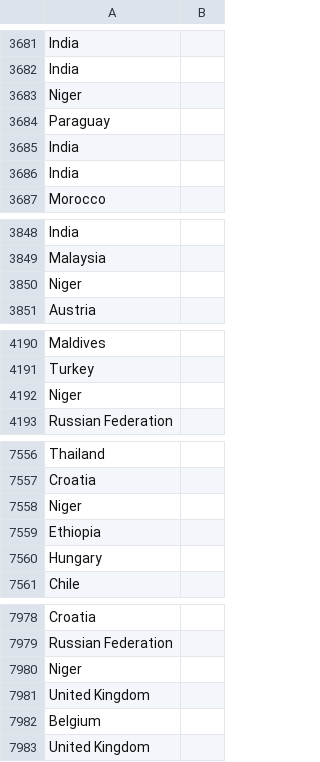
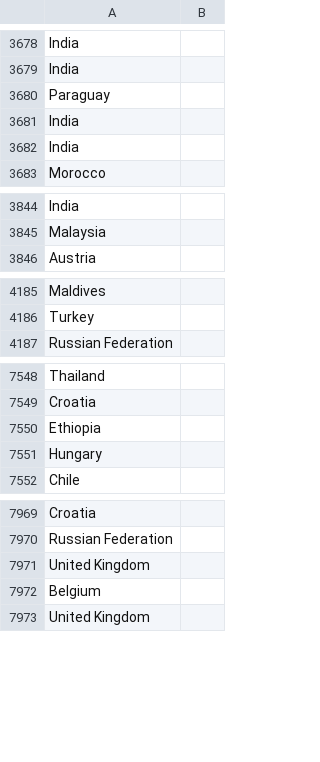
Before and after one commit to fbalbachan/TecnoNews, a CSV file: prototype/resources/pais_and_cities_for_gen_strategy.csv, drawn as a sheet; only a part is shown, gaps mark what is left out; the diff covers the shown part only; the diff names each change by its address in the sheet, - before the commit and + after, or states it on an @@ line.

```diff
--- a/prototype/resources/pais_and_cities_for_gen_strategy.csv
+++ b/prototype/resources/pais_and_cities_for_gen_strategy.csv
-row 3683: Niger
-row 3850: Niger
-row 4192: Niger
-row 7558: Niger
-row 7980: Niger
```
Also changed, not shown: 26 removed rows elsewhere in this file, prototype/resources/nombre_pais_ESP.csv, 3 other files.
